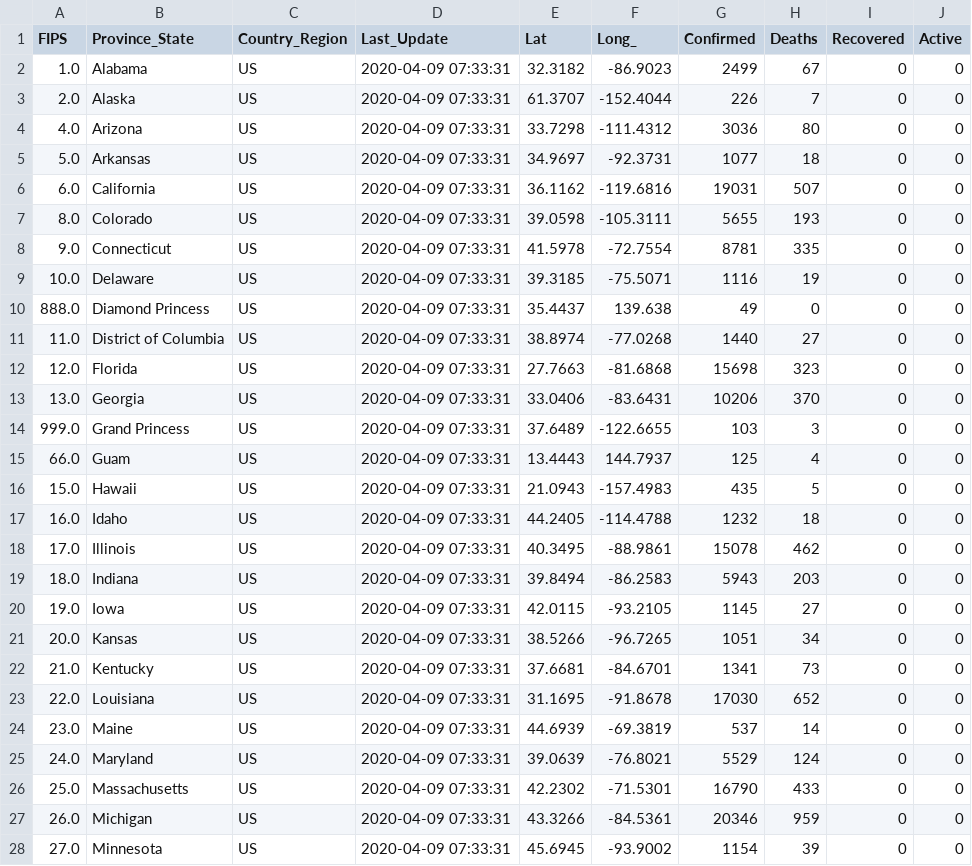
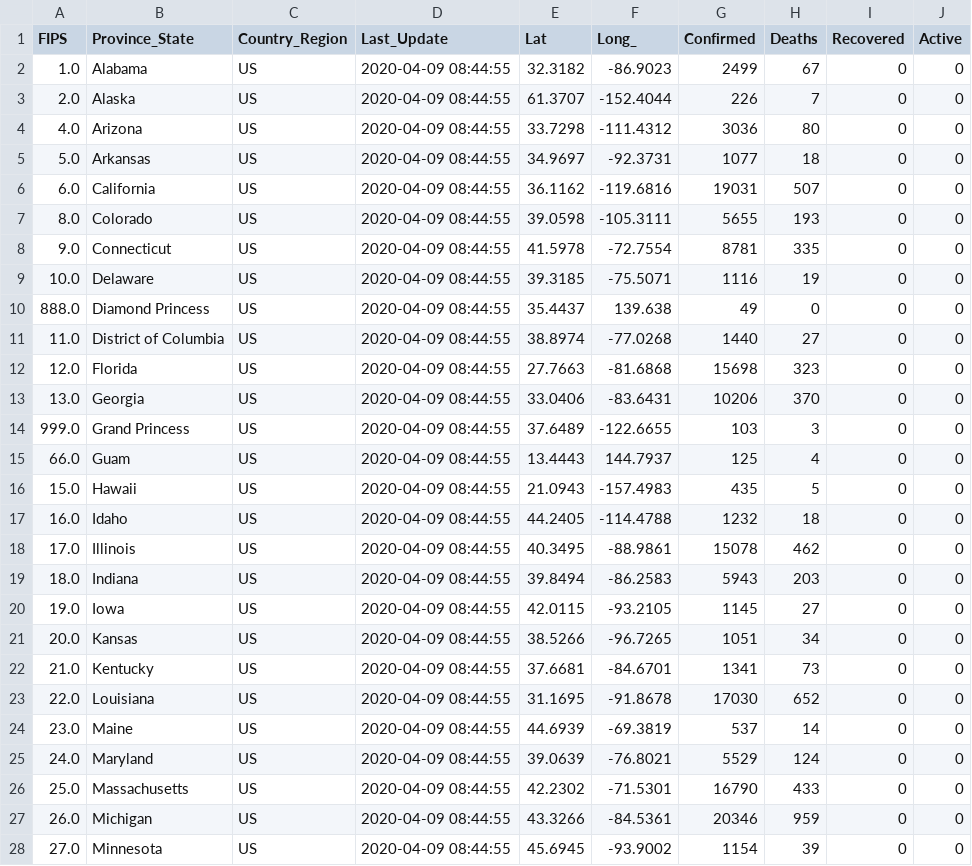
Before and after one commit to pablisco/virustrend, a CSV file: cache/cases_state.csv, drawn as a sheet; only a part is shown; the diff covers the shown part only.

```diff
--- a/cache/cases_state.csv
+++ b/cache/cases_state.csv
@@ -1,28 +1,28 @@
 FIPS,Province_State,Country_Region,Last_Update,Lat,Long_,Confirmed,Deaths,Recovered,Active
-1.0,Alabama,US,2020-04-09 07:33:31,32.3182,-86.9023,2499,67,0,0
-2.0,Alaska,US,2020-04-09 07:33:31,61.3707,-152.4044,226,7,0,0
-4.0,Arizona,US,2020-04-09 07:33:31,33.7298,-111.4312,3036,80,0,0
-5.0,Arkansas,US,2020-04-09 07:33:31,34.9697,-92.3731,1077,18,0,0
-6.0,California,US,2020-04-09 07:33:31,36.1162,-119.6816,19031,507,0,0
-8.0,Colorado,US,2020-04-09 07:33:31,39.0598,-105.3111,5655,193,0,0
-9.0,Connecticut,US,2020-04-09 07:33:31,41.5978,-72.7554,8781,335,0,0
-10.0,Delaware,US,2020-04-09 07:33:31,39.3185,-75.5071,1116,19,0,0
-888.0,Diamond Princess,US,2020-04-09 07:33:31,35.4437,139.638,49,0,0,0
-11.0,District of Columbia,US,2020-04-09 07:33:31,38.8974,-77.0268,1440,27,0,0
-12.0,Florida,US,2020-04-09 07:33:31,27.7663,-81.6868,15698,323,0,0
-13.0,Georgia,US,2020-04-09 07:33:31,33.0406,-83.6431,10206,370,0,0
-999.0,Grand Princess,US,2020-04-09 07:33:31,37.6489,-122.6655,103,3,0,0
-66.0,Guam,US,2020-04-09 07:33:31,13.4443,144.7937,125,4,0,0
-15.0,Hawaii,US,2020-04-09 07:33:31,21.0943,-157.4983,435,5,0,0
-16.0,Idaho,US,2020-04-09 07:33:31,44.2405,-114.4788,1232,18,0,0
-17.0,Illinois,US,2020-04-09 07:33:31,40.3495,-88.9861,15078,462,0,0
-18.0,Indiana,US,2020-04-09 07:33:31,39.8494,-86.2583,5943,203,0,0
-19.0,Iowa,US,2020-04-09 07:33:31,42.0115,-93.2105,1145,27,0,0
-20.0,Kansas,US,2020-04-09 07:33:31,38.5266,-96.7265,1051,34,0,0
-21.0,Kentucky,US,2020-04-09 07:33:31,37.6681,-84.6701,1341,73,0,0
-22.0,Louisiana,US,2020-04-09 07:33:31,31.1695,-91.8678,17030,652,0,0
-23.0,Maine,US,2020-04-09 07:33:31,44.6939,-69.3819,537,14,0,0
-24.0,Maryland,US,2020-04-09 07:33:31,39.0639,-76.8021,5529,124,0,0
-25.0,Massachusetts,US,2020-04-09 07:33:31,42.2302,-71.5301,16790,433,0,0
-26.0,Michigan,US,2020-04-09 07:33:31,43.3266,-84.5361,20346,959,0,0
-27.0,Minnesota,US,2020-04-09 07:33:31,45.6945,-93.9002,1154,39,0,0
+1.0,Alabama,US,2020-04-09 08:44:55,32.3182,-86.9023,2499,67,0,0
+2.0,Alaska,US,2020-04-09 08:44:55,61.3707,-152.4044,226,7,0,0
+4.0,Arizona,US,2020-04-09 08:44:55,33.7298,-111.4312,3036,80,0,0
+5.0,Arkansas,US,2020-04-09 08:44:55,34.9697,-92.3731,1077,18,0,0
+6.0,California,US,2020-04-09 08:44:55,36.1162,-119.6816,19031,507,0,0
+8.0,Colorado,US,2020-04-09 08:44:55,39.0598,-105.3111,5655,193,0,0
+9.0,Connecticut,US,2020-04-09 08:44:55,41.5978,-72.7554,8781,335,0,0
+10.0,Delaware,US,2020-04-09 08:44:55,39.3185,-75.5071,1116,19,0,0
+888.0,Diamond Princess,US,2020-04-09 08:44:55,35.4437,139.638,49,0,0,0
+11.0,District of Columbia,US,2020-04-09 08:44:55,38.8974,-77.0268,1440,27,0,0
+12.0,Florida,US,2020-04-09 08:44:55,27.7663,-81.6868,15698,323,0,0
+13.0,Georgia,US,2020-04-09 08:44:55,33.0406,-83.6431,10206,370,0,0
+999.0,Grand Princess,US,2020-04-09 08:44:55,37.6489,-122.6655,103,3,0,0
+66.0,Guam,US,2020-04-09 08:44:55,13.4443,144.7937,125,4,0,0
+15.0,Hawaii,US,2020-04-09 08:44:55,21.0943,-157.4983,435,5,0,0
+16.0,Idaho,US,2020-04-09 08:44:55,44.2405,-114.4788,1232,18,0,0
+17.0,Illinois,US,2020-04-09 08:44:55,40.3495,-88.9861,15078,462,0,0
+18.0,Indiana,US,2020-04-09 08:44:55,39.8494,-86.2583,5943,203,0,0
+19.0,Iowa,US,2020-04-09 08:44:55,42.0115,-93.2105,1145,27,0,0
+20.0,Kansas,US,2020-04-09 08:44:55,38.5266,-96.7265,1051,34,0,0
+21.0,Kentucky,US,2020-04-09 08:44:55,37.6681,-84.6701,1341,73,0,0
+22.0,Louisiana,US,2020-04-09 08:44:55,31.1695,-91.8678,17030,652,0,0
+23.0,Maine,US,2020-04-09 08:44:55,44.6939,-69.3819,537,14,0,0
+24.0,Maryland,US,2020-04-09 08:44:55,39.0639,-76.8021,5529,124,0,0
+25.0,Massachusetts,US,2020-04-09 08:44:55,42.2302,-71.5301,16790,433,0,0
+26.0,Michigan,US,2020-04-09 08:44:55,43.3266,-84.5361,20346,959,0,0
+27.0,Minnesota,US,2020-04-09 08:44:55,45.6945,-93.9002,1154,39,0,0
```
Also changed, not shown: 29 edited cells elsewhere in this file, cache/cases.csv, cache/cases_country.csv, 22 other files.
